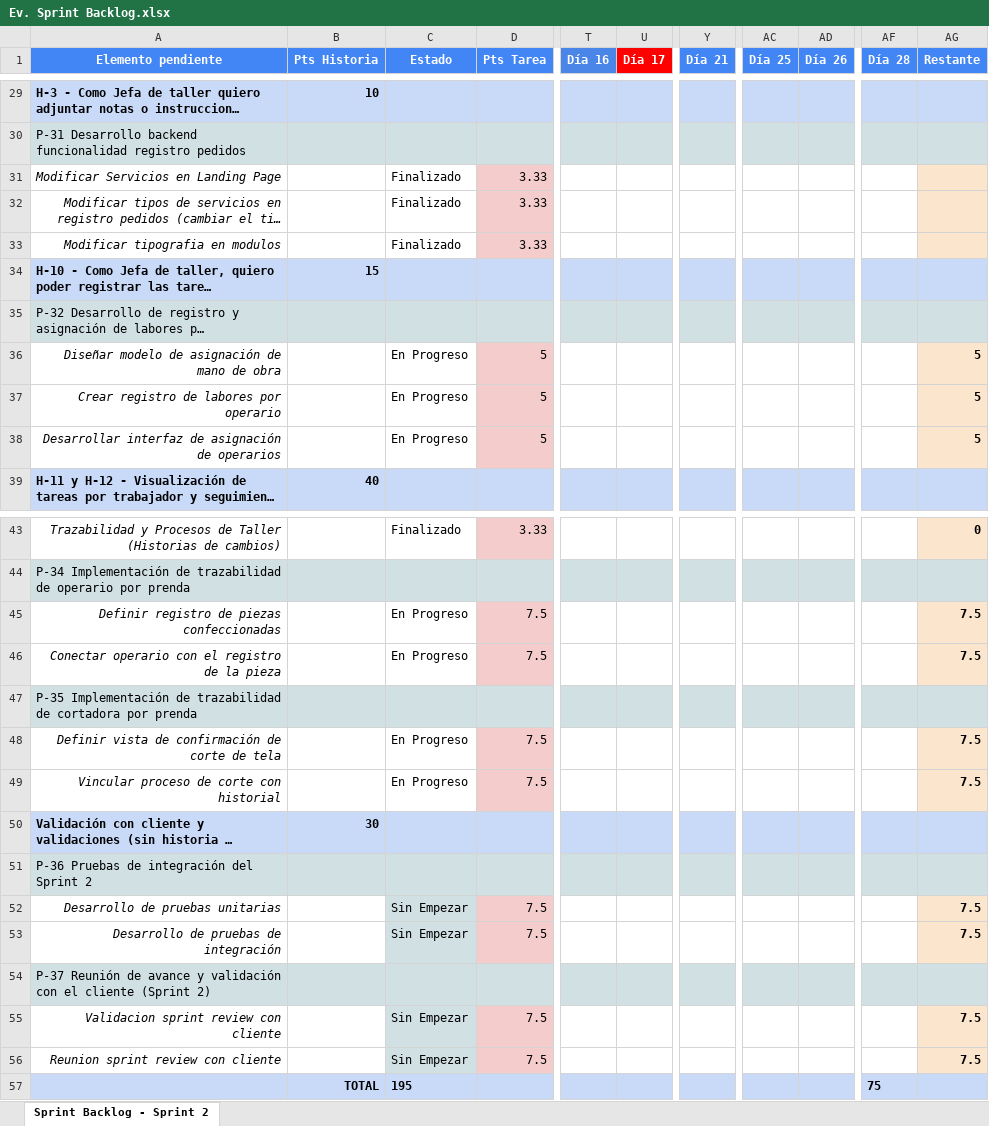
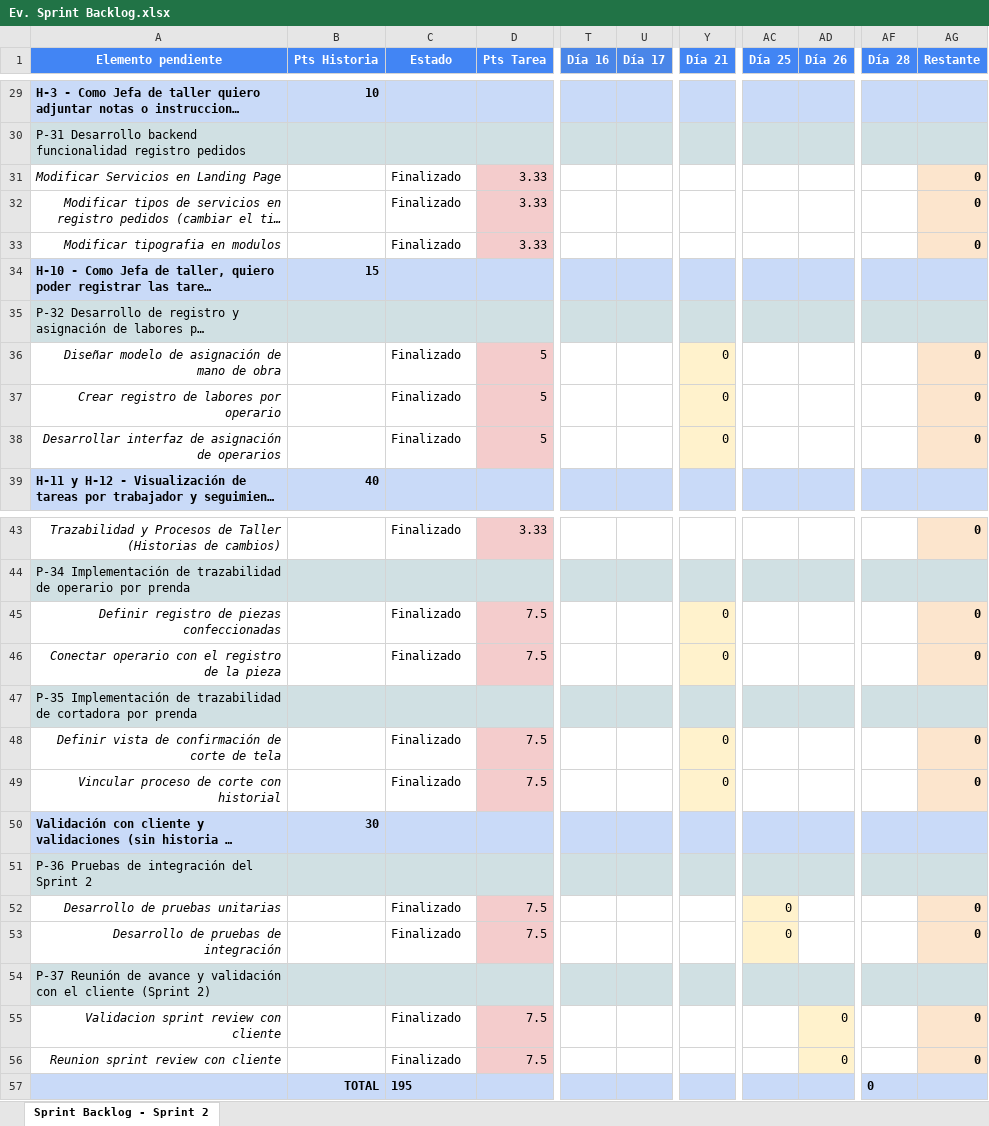
Before and after one commit to smaravena/Capstone_002D_Grupo_10, an Excel workbook: Fase 2/Evidencias Proyecto/Evidencias de documentación/Sprint 2/Ev. Sprint Backlog.xlsx, sheet Sprint Backlog - Sprint 2, drawn as a sheet; only a part is shown, gaps mark what is left out; long unchanged cells end in …; values as stored, in another font and other column widths than the file's, no borders; charts and pictures and conditional formats not drawn; the diff names each change by its address in the sheet, - before the commit and + after, or states it on an @@ line.

```diff
--- a/Fase 2/Evidencias Proyecto/Evidencias de documentación/Sprint 2/Ev. Sprint Backlog.xlsx (sheet Sprint Backlog - Sprint 2)
+++ b/Fase 2/Evidencias Proyecto/Evidencias de documentación/Sprint 2/Ev. Sprint Backlog.xlsx (sheet Sprint Backlog - Sprint 2)
-U1 fill: #FF0000
+U1 fill: #4A86E8
-AG31:AG33 (Restante): (empty)
+AG31:AG33 (Restante): 0
-C36:C38 (Estado): En Progreso
+C36:C38 (Estado): Finalizado
-Y36:Y38 (Día 21): (empty)
+Y36:Y38 (Día 21): 0
-Y36:Y38 fill: none
+Y36:Y38 fill: #FFF2CC
-AG36:AG38 (Restante): 5
+AG36:AG38 (Restante): 0
-C45:C46 (Estado): En Progreso
+C45:C46 (Estado): Finalizado
-Y45:Y46 (Día 21): (empty)
+Y45:Y46 (Día 21): 0
-Y45:Y46 fill: none
+Y45:Y46 fill: #FFF2CC
-AG45:AG46 (Restante): 7.5
+AG45:AG46 (Restante): 0
-C48:C49 (Estado): En Progreso
+C48:C49 (Estado): Finalizado
-Y48:Y49 (Día 21): (empty)
+Y48:Y49 (Día 21): 0
-Y48:Y49 fill: none
+Y48:Y49 fill: #FFF2CC
-AG48:AG49 (Restante): 7.5
+AG48:AG49 (Restante): 0
-C52:C53 (Estado): Sin Empezar
+C52:C53 (Estado): Finalizado
-C52:C53 fill: #D0E0E3
+C52:C53 fill: none
-AC52:AC53 (Día 25): (empty)
+AC52:AC53 (Día 25): 0
-AC52:AC53 fill: none
+AC52:AC53 fill: #FFF2CC
-AG52:AG53 (Restante): 7.5
+AG52:AG53 (Restante): 0
-C55:C56 (Estado): Sin Empezar
+C55:C56 (Estado): Finalizado
-C55:C56 fill: #D0E0E3
+C55:C56 fill: none
-AD55:AD56 (Día 26): (empty)
+AD55:AD56 (Día 26): 0
-AD55:AD56 fill: none
+AD55:AD56 fill: #FFF2CC
-AG55:AG56 (Restante): 7.5
+AG55:AG56 (Restante): 0
-AF57 (Día 28): 75
+AF57 (Día 28): 0
```
Also changed, not shown: Fase 2/Evidencias Proyecto/Evidencias de documentación/Ev. Product Backlog.xlsx, Fase 2/Evidencias Proyecto/Evidencias de documentación/Sprint 2/Ev. Burndown Chart.xlsx, 7 other files.
